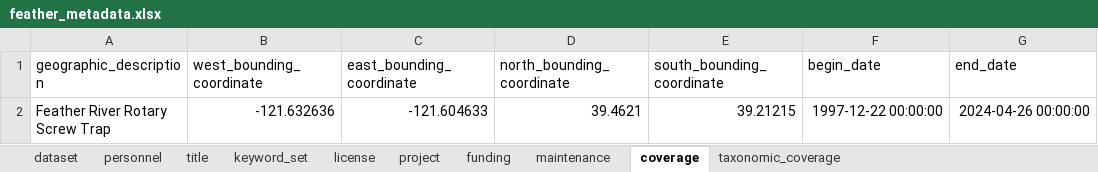
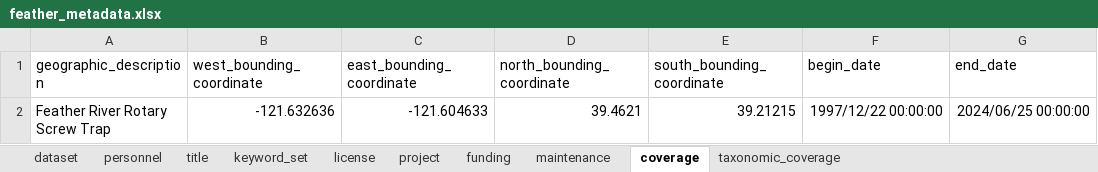
Before and after one commit to SRJPE/jpe-feather-edi, an Excel workbook: data-raw/metadata/feather_metadata.xlsx, sheet coverage, drawn as a sheet; values as stored, in another font and other column widths than the file's, no borders; the diff names each change by its address in the sheet, - before the commit and + after, or states it on an @@ line.

Commit message:
testing for upload zip metadata

```diff
--- a/data-raw/metadata/feather_metadata.xlsx (sheet coverage)
+++ b/data-raw/metadata/feather_metadata.xlsx (sheet coverage)
-F2 (begin_date): 1997-12-22 00:00:00
+F2 (begin_date): 1997/12/22 00:00:00
-G2 (end_date): 2024-04-26 00:00:00
+G2 (end_date): 2024/06/25 00:00:00
```
Also changed, not shown: 1 other file.
